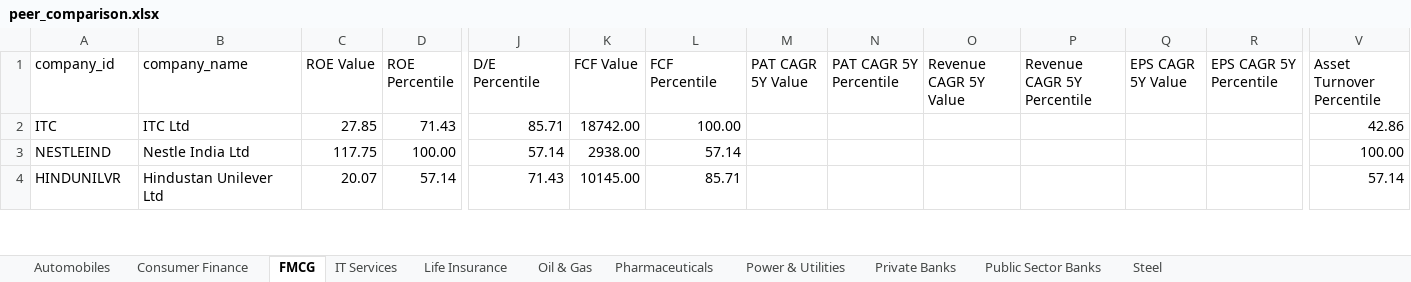
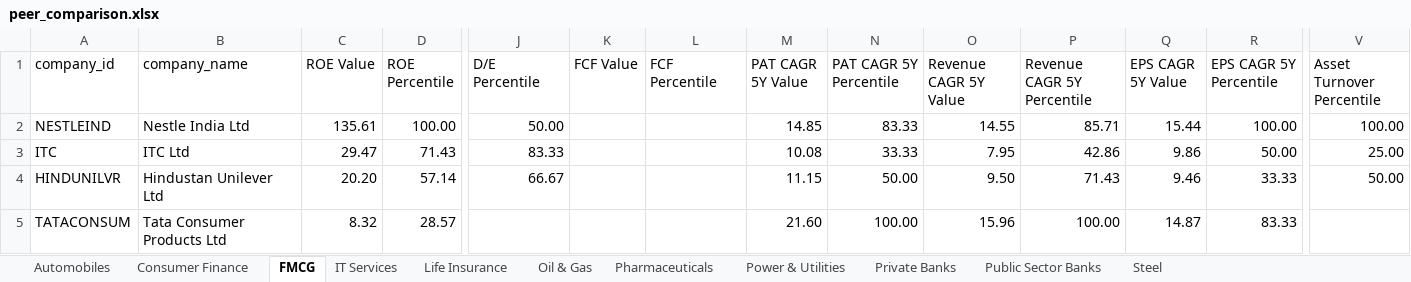
Before and after one commit to Keshav123-data/N100-FINANCIAL-INTELLIGENCE-PLATFORM, an Excel workbook: Output/peer_comparison.xlsx, sheet FMCG, drawn as a sheet; only a part is shown, gaps mark what is left out; values as stored, in another font and other column widths than the file's, no cell formats; removed rows and columns are numbered as before the commit, all else as after; rows hold the shown columns only; the diff covers the shown part only; the diff names each change by its address in the sheet, - before the commit and + after, or states it on an @@ line.

```diff
--- a/Output/peer_comparison.xlsx (sheet FMCG)
+++ b/Output/peer_comparison.xlsx (sheet FMCG)
-row 2: ITC | ITC Ltd | 27.85 | 71.43 | 85.71 | 18742.00 | 100.00 |  |  |  |  |  |  | 42.86
-C2 (ROE Value): 117.75
+C2 (ROE Value): 135.61
-J2 (D/E Percentile): 57.14
+J2 (D/E Percentile): 50.00
-K2 (FCF Value): 2938.00
+K2 (FCF Value): (empty)
-L2 (FCF Percentile): 57.14
+L2 (FCF Percentile): (empty)
-M2 (PAT CAGR 5Y Value): (empty)
+M2 (PAT CAGR 5Y Value): 14.85
-N2 (PAT CAGR 5Y Percentile): (empty)
+N2 (PAT CAGR 5Y Percentile): 83.33
-O2 (Revenue CAGR 5Y Value): (empty)
+O2 (Revenue CAGR 5Y Value): 14.55
-P2 (Revenue CAGR 5Y Percentile): (empty)
+P2 (Revenue CAGR 5Y Percentile): 85.71
-Q2 (EPS CAGR 5Y Value): (empty)
+Q2 (EPS CAGR 5Y Value): 15.44
-R2 (EPS CAGR 5Y Percentile): (empty)
+R2 (EPS CAGR 5Y Percentile): 100.00
+row 3: ITC | ITC Ltd | 29.47 | 71.43 | 83.33 |  |  | 10.08 | 33.33 | 7.95 | 42.86 | 9.86 | 50.00 | 25.00
-C4 (ROE Value): 20.07
+C4 (ROE Value): 20.20
-J4 (D/E Percentile): 71.43
+J4 (D/E Percentile): 66.67
-K4 (FCF Value): 10145.00
+K4 (FCF Value): (empty)
-L4 (FCF Percentile): 85.71
+L4 (FCF Percentile): (empty)
-M4 (PAT CAGR 5Y Value): (empty)
+M4 (PAT CAGR 5Y Value): 11.15
-N4 (PAT CAGR 5Y Percentile): (empty)
+N4 (PAT CAGR 5Y Percentile): 50.00
-O4 (Revenue CAGR 5Y Value): (empty)
+O4 (Revenue CAGR 5Y Value): 9.50
-P4 (Revenue CAGR 5Y Percentile): (empty)
+P4 (Revenue CAGR 5Y Percentile): 71.43
-Q4 (EPS CAGR 5Y Value): (empty)
+Q4 (EPS CAGR 5Y Value): 9.46
-R4 (EPS CAGR 5Y Percentile): (empty)
+R4 (EPS CAGR 5Y Percentile): 33.33
-V4 (Asset Turnover Percentile): 57.14
+V4 (Asset Turnover Percentile): 50.00
+row 5: TATACONSUM | Tata Consumer Products Ltd | 8.32 | 28.57 |  |  |  | 21.60 | 100.00 | 15.96 | 100.00 | 14.87 | 83.33
```
Also changed, not shown: 1 removed row and 41 edited cells elsewhere in this sheet, sheet Automobiles, sheet Power & Utilities, sheet Pharmaceuticals, sheet IT Services, sheet Private Banks, sheet Oil & Gas, 4 more sheets, cell formats, Output/screener_output.xlsx, 14 other files.
